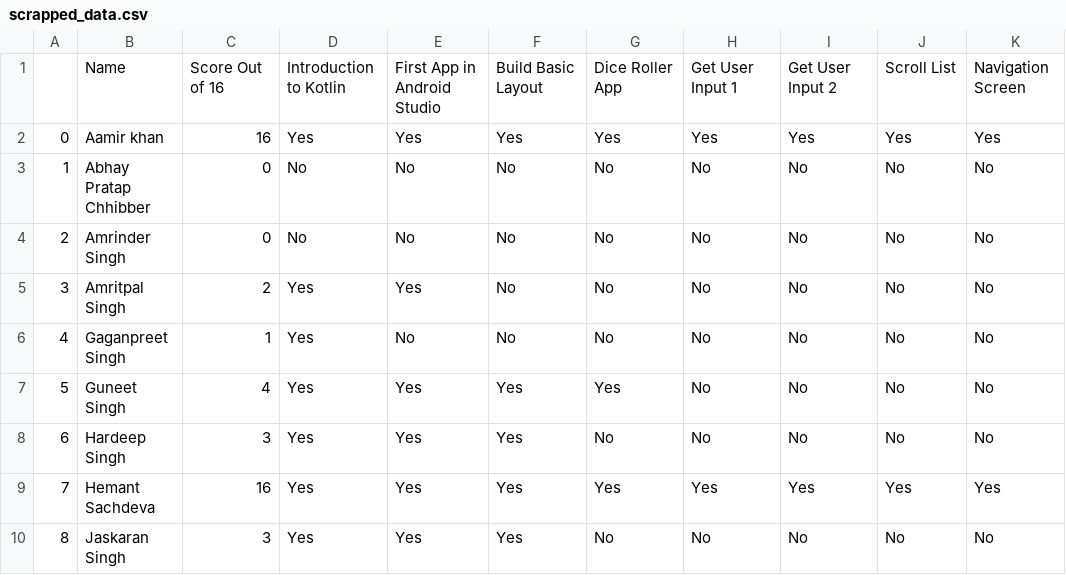
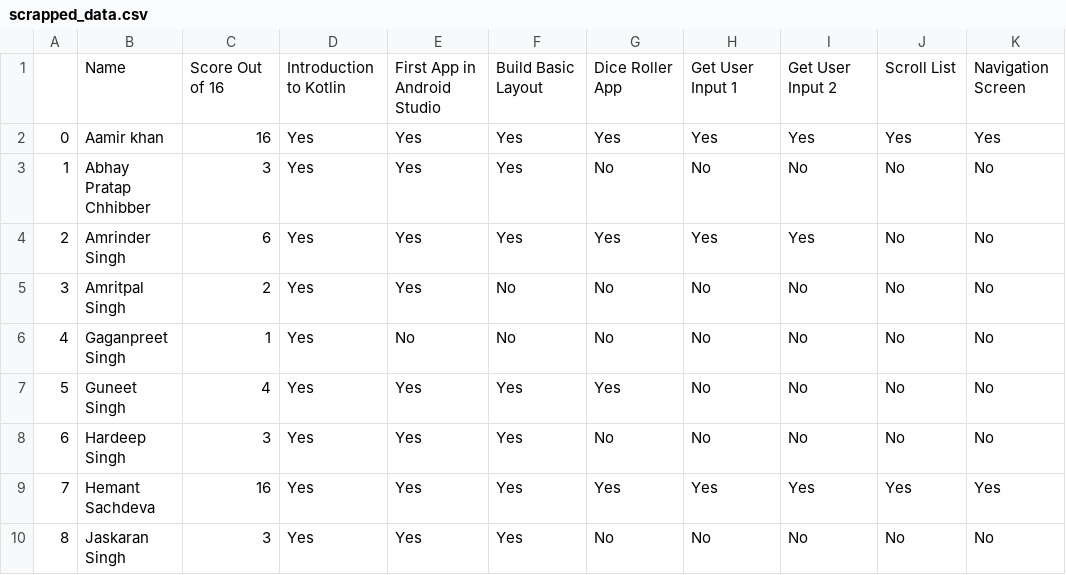
Before and after one commit to HemantSachdeva/google_developers_profile_scraper, a CSV file: data/scrapped_data.csv, drawn as a sheet; only a part is shown; the diff names each change by its address in the sheet, - before the commit and + after, or states it on an @@ line.

```diff
--- a/data/scrapped_data.csv
+++ b/data/scrapped_data.csv
-C3: 0
+C3: 3
-D3:D4: No
+D3:D4: Yes
-E3:E4: No
+E3:E4: Yes
-F3:F4: No
+F3:F4: Yes
-C4: 0
+C4: 6
-G4: No
+G4: Yes
-H4: No
+H4: Yes
-I4: No
+I4: Yes
```
Also changed, not shown: 1 other file.
